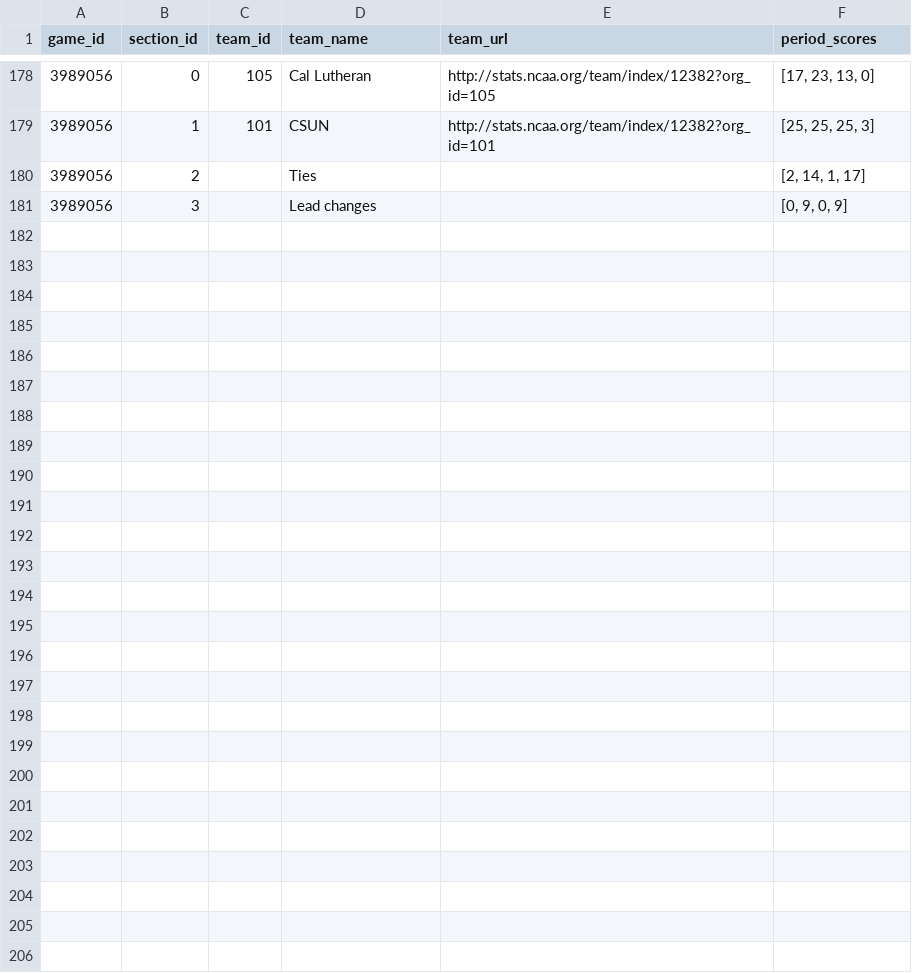
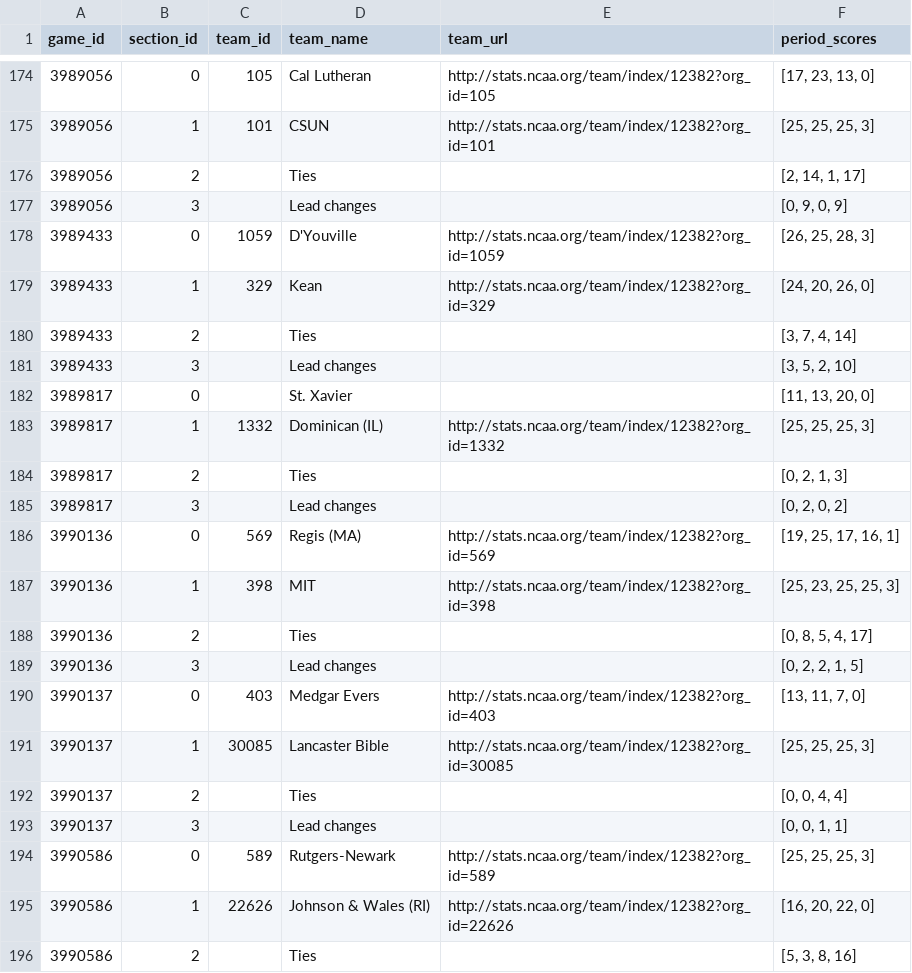
Before and after one commit to octonion/volleyball-m, a TSV file: ncaa_pbp/tsv/ncaa_games_periods_mt_2016_3.tsv, drawn as a sheet; only a part is shown, gaps mark what is left out; the diff covers the shown part only; the diff names each change by its address in the sheet, - before the commit and + after, or states it on an @@ line.

```diff
--- a/ncaa_pbp/tsv/ncaa_games_periods_mt_2016_3.tsv
+++ b/ncaa_pbp/tsv/ncaa_games_periods_mt_2016_3.tsv
+row 178: 3989433 | 0 | 1059 | D'Youville | http://stats.ncaa.org/team/index/12382?org_id=1059 | [26, 25, 28, 3]
+row 179: 3989433 | 1 | 329 | Kean | http://stats.ncaa.org/team/index/12382?org_id=329 | [24, 20, 26, 0]
+row 180: 3989433 | 2 |  | Ties |  | [3, 7, 4, 14]
+row 181: 3989433 | 3 |  | Lead changes |  | [3, 5, 2, 10]
+row 182: 3989817 | 0 |  | St. Xavier |  | [11, 13, 20, 0]
+row 183: 3989817 | 1 | 1332 | Dominican (IL) | http://stats.ncaa.org/team/index/12382?org_id=1332 | [25, 25, 25, 3]
+row 184: 3989817 | 2 |  | Ties |  | [0, 2, 1, 3]
+row 185: 3989817 | 3 |  | Lead changes |  | [0, 2, 0, 2]
+row 186: 3990136 | 0 | 569 | Regis (MA) | http://stats.ncaa.org/team/index/12382?org_id=569 | [19, 25, 17, 16, 1]
+row 187: 3990136 | 1 | 398 | MIT | http://stats.ncaa.org/team/index/12382?org_id=398 | [25, 23, 25, 25, 3]
+row 188: 3990136 | 2 |  | Ties |  | [0, 8, 5, 4, 17]
+row 189: 3990136 | 3 |  | Lead changes |  | [0, 2, 2, 1, 5]
+row 190: 3990137 | 0 | 403 | Medgar Evers | http://stats.ncaa.org/team/index/12382?org_id=403 | [13, 11, 7, 0]
+row 191: 3990137 | 1 | 30085 | Lancaster Bible | http://stats.ncaa.org/team/index/12382?org_id=30085 | [25, 25, 25, 3]
+row 192: 3990137 | 2 |  | Ties |  | [0, 0, 4, 4]
+row 193: 3990137 | 3 |  | Lead changes |  | [0, 0, 1, 1]
+row 194: 3990586 | 0 | 589 | Rutgers-Newark | http://stats.ncaa.org/team/index/12382?org_id=589 | [25, 25, 25, 3]
+row 195: 3990586 | 1 | 22626 | Johnson & Wales (RI) | http://stats.ncaa.org/team/index/12382?org_id=22626 | [16, 20, 22, 0]
+row 196: 3990586 | 2 |  | Ties |  | [5, 3, 8, 16]
```
Also changed, not shown: 9 added rows and 4 removed rows elsewhere in this file, ncaa_pbp/tsv/ncaa_games_periods_mt_2016_1.tsv, ncaa_pbp/tsv/ncaa_team_rosters_mt_2016_1.tsv, 16 other files.
